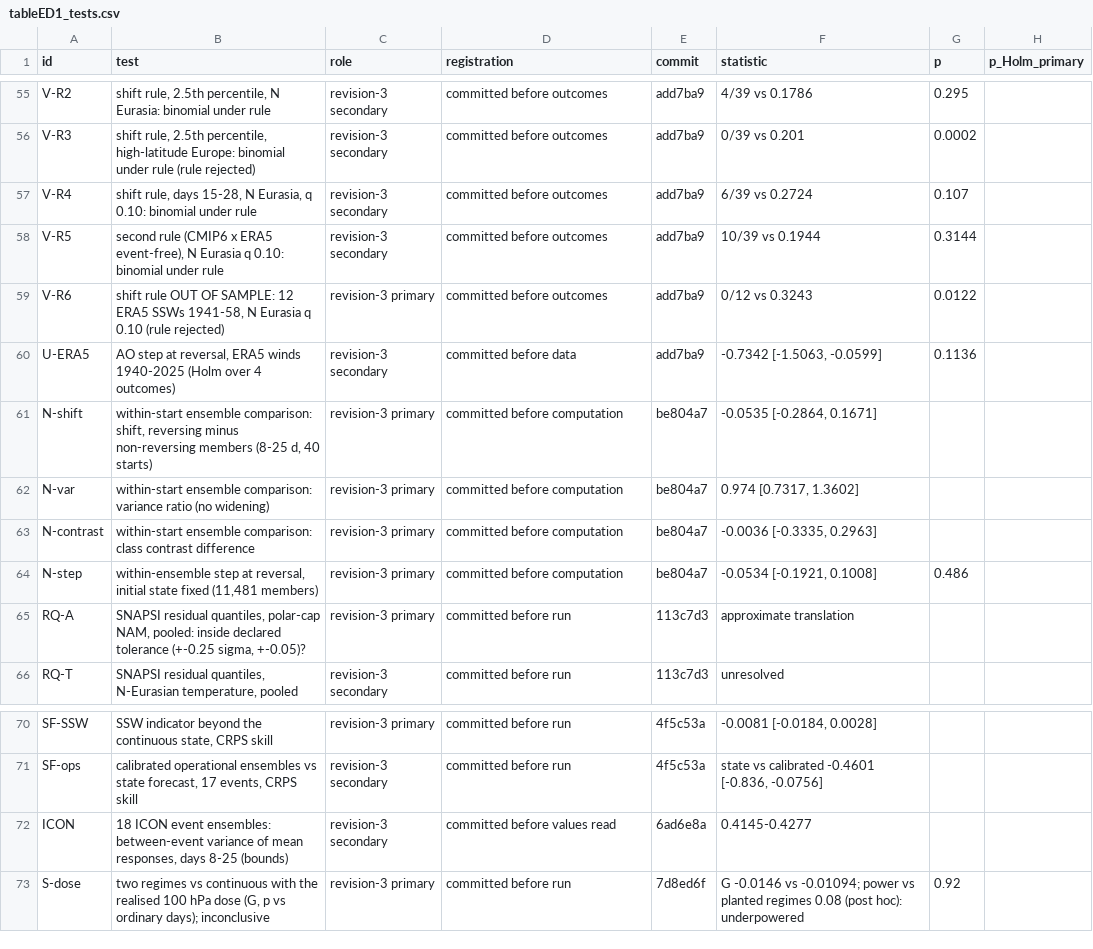
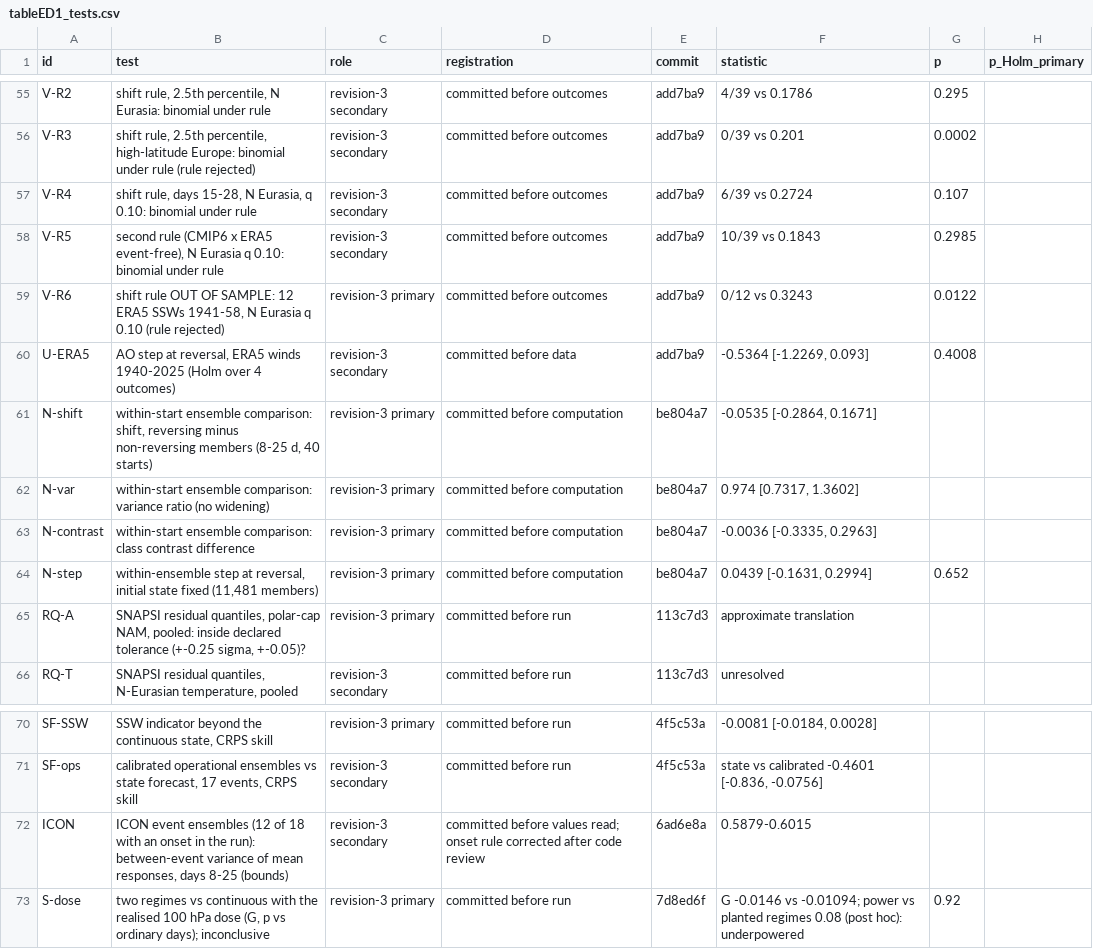
Before and after one commit to ProgrmerJack/Solar-Magnetic-Analysis, a CSV file: ssw-design-analysis/09_figures/out/tableED1_tests.csv, drawn as a sheet; only a part is shown, gaps mark what is left out.

Commit message:
Code-review fixes, all re-run: N4 start key (system, start) -> dose +0.12; ICON onset = westerly-to-easterly crossing (12 events, V_b 0.59-0.60, r 0.92); R5 CMIP6 index in Nov-Mar s.d. units (p_rule2 0.10/0.18/0.32); E2 event-free climatology (1.98); ERA5 continuity with autumn covariate (n 143; AO step -0.54, Holm 0.40, earlier hint withdrawn); registered per-centre and Brier-vs-climatology summaries; R6 diagnostics scripted; manuscript, SI, tables, ED figures and CONSOLIDATED_RESULTS updated

```diff
--- a/ssw-design-analysis/09_figures/out/tableED1_tests.csv
+++ b/ssw-design-analysis/09_figures/out/tableED1_tests.csv
@@ -57,5 +57,5 @@ V-R3,"shift rule, 2.5th percentile, high-latitude Europe: binomial under rule (r
 V-R4,"shift rule, days 15-28, N Eurasia, q 0.10: binomial under rule",revision-3 secondary,committed before outcomes,add7ba9,6/39 vs 0.2724,0.107,
-V-R5,"second rule (CMIP6 x ERA5 event-free), N Eurasia q 0.10: binomial under rule",revision-3 secondary,committed before outcomes,add7ba9,10/39 vs 0.1944,0.3144,
+V-R5,"second rule (CMIP6 x ERA5 event-free), N Eurasia q 0.10: binomial under rule",revision-3 secondary,committed before outcomes,add7ba9,10/39 vs 0.1843,0.2985,
 V-R6,"shift rule OUT OF SAMPLE: 12 ERA5 SSWs 1941-58, N Eurasia q 0.10 (rule rejected)",revision-3 primary,committed before outcomes,add7ba9,0/12 vs 0.3243,0.0122,
-U-ERA5,"AO step at reversal, ERA5 winds 1940-2025 (Holm over 4 outcomes)",revision-3 secondary,committed before data,add7ba9,"-0.7342 [-1.5063, -0.0599]",0.1136,
+U-ERA5,"AO step at reversal, ERA5 winds 1940-2025 (Holm over 4 outcomes)",revision-3 secondary,committed before data,add7ba9,"-0.5364 [-1.2269, 0.093]",0.4008,
 N-shift,"within-start ensemble comparison: shift, reversing minus non-reversing members (8-25 d, 40 starts)",revision-3 primary,committed before computation,be804a7,"-0.0535 [-0.2864, 0.1671]",,
@@ -63,3 +63,3 @@ N-var,within-start ensemble comparison: variance ratio (no widening),revision-3
 N-contrast,within-start ensemble comparison: class contrast difference,revision-3 primary,committed before computation,be804a7,"-0.0036 [-0.3335, 0.2963]",,
-N-step,"within-ensemble step at reversal, initial state fixed (11,481 members)",revision-3 primary,committed before computation,be804a7,"-0.0534 [-0.1921, 0.1008]",0.486,
+N-step,"within-ensemble step at reversal, initial state fixed (11,481 members)",revision-3 primary,committed before computation,be804a7,"0.0439 [-0.1631, 0.2994]",0.652,
 RQ-A,"SNAPSI residual quantiles, polar-cap NAM, pooled: inside declared tolerance (+-0.25 sigma, +-0.05)?",revision-3 primary,committed before run,113c7d3,approximate translation,,
@@ -71,3 +71,3 @@ SF-SSW,"SSW indicator beyond the continuous state, CRPS skill",revision-3 primar
 SF-ops,"calibrated operational ensembles vs state forecast, 17 events, CRPS skill",revision-3 secondary,committed before run,4f5c53a,"state vs calibrated -0.4601 [-0.836, -0.0756]",,
-ICON,"18 ICON event ensembles: between-event variance of mean responses, days 8-25 (bounds)",revision-3 secondary,committed before values read,6ad6e8a,0.4145-0.4277,,
+ICON,"ICON event ensembles (12 of 18 with an onset in the run): between-event variance of mean responses, days 8-25 (bounds)",revision-3 secondary,committed before values read; onset rule corrected after code review,6ad6e8a,0.5879-0.6015,,
 S-dose,"two regimes vs continuous with the realised 100 hPa dose (G, p vs ordinary days); inconclusive",revision-3 primary,committed before run,7d8ed6f,G -0.0146 vs -0.01094; power vs planted regimes 0.08 (post hoc): underpowered,0.92,
```
Also changed, not shown: 44 other files.
